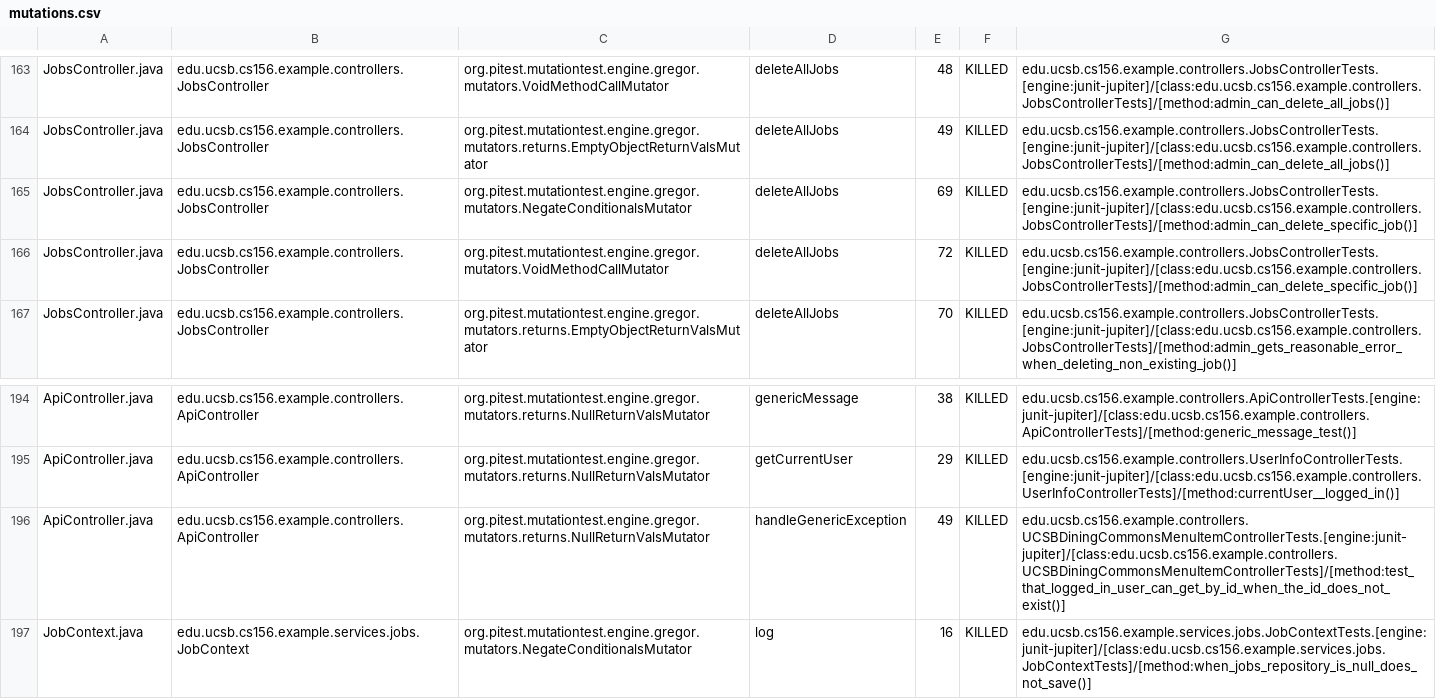
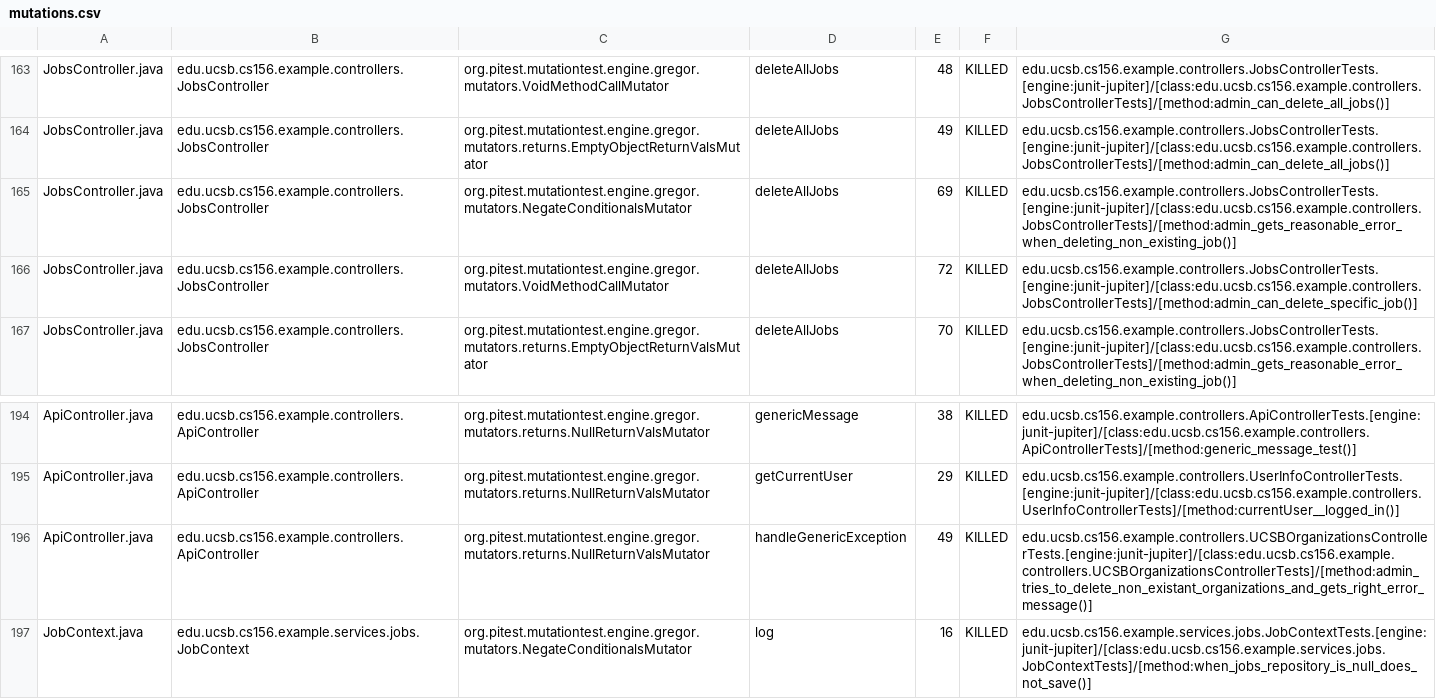
Before and after one commit to ucsb-cs156-s25/team01-s25-01, a CSV file: prs/71/pitest/mutations.csv, drawn as a sheet; only a part is shown, gaps mark what is left out.

Commit message:
Deploying to gh-pages from @ ucsb-cs156-s25/team01-s25-01@f56b9807fb810ed07c56da20333adf4398c8e294 🚀

```diff
--- a/prs/71/pitest/mutations.csv
+++ b/prs/71/pitest/mutations.csv
@@ -164,3 +164,3 @@ JobsController.java,edu.ucsb.cs156.example.controllers.JobsController,org.pitest
 JobsController.java,edu.ucsb.cs156.example.controllers.JobsController,org.pitest.mutationtest.engine.gregor.mutators.returns.EmptyObjectReturnValsMutator,deleteAllJobs,49,KILLED,edu.ucsb.cs156.example.controllers.JobsControllerTests.[engine:junit-jupiter]/[class:edu.ucsb.cs156.example.controllers.JobsControllerTests]/[method:admin_can_delete_all_jobs()]
-JobsController.java,edu.ucsb.cs156.example.controllers.JobsController,org.pitest.mutationtest.engine.gregor.mutators.NegateConditionalsMutator,deleteAllJobs,69,KILLED,edu.ucsb.cs156.example.controllers.JobsControllerTests.[engine:junit-jupiter]/[class:edu.ucsb.cs156.example.controllers.JobsControllerTests]/[method:admin_can_delete_specific_job()]
+JobsController.java,edu.ucsb.cs156.example.controllers.JobsController,org.pitest.mutationtest.engine.gregor.mutators.NegateConditionalsMutator,deleteAllJobs,69,KILLED,edu.ucsb.cs156.example.controllers.JobsControllerTests.[engine:junit-jupiter]/[class:edu.ucsb.cs156.example.controllers.JobsControllerTests]/[method:admin_gets_reasonable_error_when_deleting_non_existing_job()]
 JobsController.java,edu.ucsb.cs156.example.controllers.JobsController,org.pitest.mutationtest.engine.gregor.mutators.VoidMethodCallMutator,deleteAllJobs,72,KILLED,edu.ucsb.cs156.example.controllers.JobsControllerTests.[engine:junit-jupiter]/[class:edu.ucsb.cs156.example.controllers.JobsControllerTests]/[method:admin_can_delete_specific_job()]
@@ -195,3 +195,3 @@ ApiController.java,edu.ucsb.cs156.example.controllers.ApiController,org.pitest.m
 ApiController.java,edu.ucsb.cs156.example.controllers.ApiController,org.pitest.mutationtest.engine.gregor.mutators.returns.NullReturnValsMutator,getCurrentUser,29,KILLED,edu.ucsb.cs156.example.controllers.UserInfoControllerTests.[engine:junit-jupiter]/[class:edu.ucsb.cs156.example.controllers.UserInfoControllerTests]/[method:currentUser__logged_in()]
-ApiController.java,edu.ucsb.cs156.example.controllers.ApiController,org.pitest.mutationtest.engine.gregor.mutators.returns.NullReturnValsMutator,handleGenericException,49,KILLED,edu.ucsb.cs156.example.controllers.UCSBDiningCommonsMenuItemControllerTests.[engine:junit-jupiter]/[class:edu.ucsb.cs156.example.controllers.UCSBDiningCommonsMenuItemControllerTests]/[method:test_that_logged_in_user_can_get_by_id_when_the_id_does_not_exist()]
+ApiController.java,edu.ucsb.cs156.example.controllers.ApiController,org.pitest.mutationtest.engine.gregor.mutators.returns.NullReturnValsMutator,handleGenericException,49,KILLED,edu.ucsb.cs156.example.controllers.UCSBOrganizationsControllerTests.[engine:junit-jupiter]/[class:edu.ucsb.cs156.example.controllers.UCSBOrganizationsControllerTests]/[method:admin_tries_to_delete_non_existant_organizations_and_gets_right_error_message()]
 JobContext.java,edu.ucsb.cs156.example.services.jobs.JobContext,org.pitest.mutationtest.engine.gregor.mutators.NegateConditionalsMutator,log,16,KILLED,edu.ucsb.cs156.example.services.jobs.JobContextTests.[engine:junit-jupiter]/[class:edu.ucsb.cs156.example.services.jobs.JobContextTests]/[method:when_jobs_repository_is_null_does_not_save()]
```
Also changed, not shown: 22 other files.
